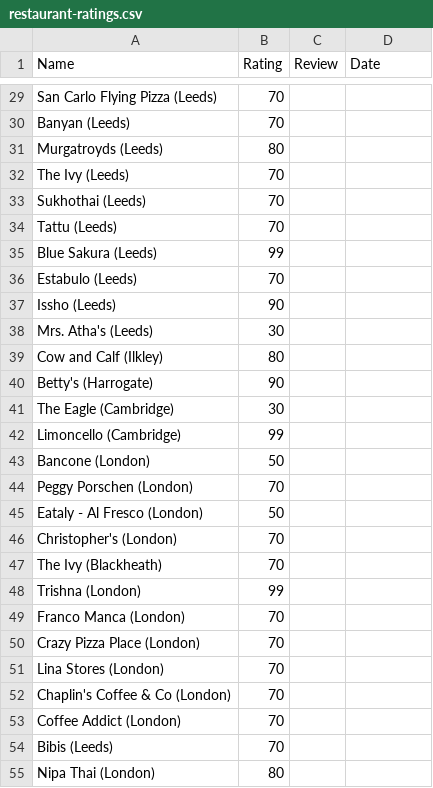
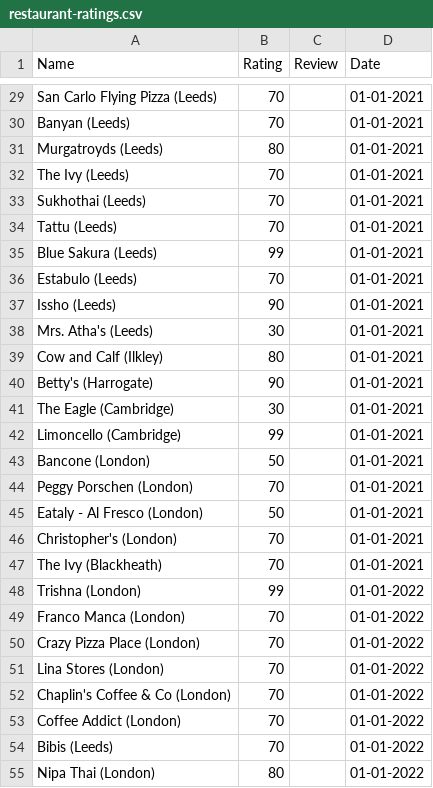
Before and after one commit to tnoel999888/lister, a CSV file: src/data/restaurant-ratings.csv, drawn as a sheet; only a part is shown, gaps mark what is left out; the diff covers the shown part only; the diff names each change by its address in the sheet, - before the commit and + after, or states it on an @@ line.

Commit message:
Adding restaurant dates

```diff
--- a/src/data/restaurant-ratings.csv
+++ b/src/data/restaurant-ratings.csv
-D29:D47 (Date): (empty)
+D29:D47 (Date): 01-01-2021
-D48:D55 (Date): (empty)
+D48:D55 (Date): 01-01-2022
```
Also changed, not shown: 96 edited cells elsewhere in this file.
